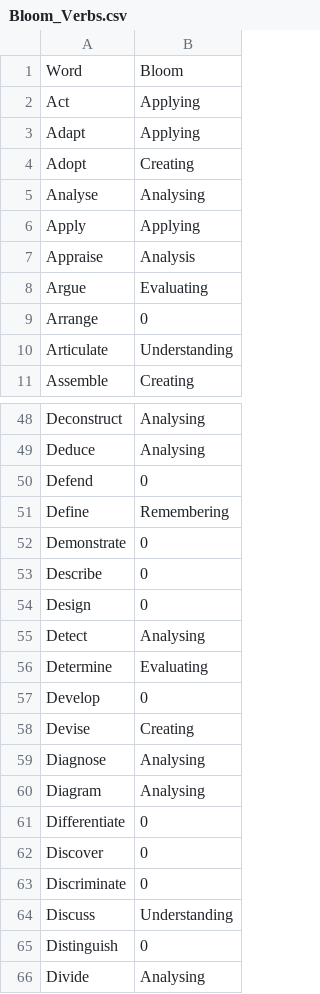
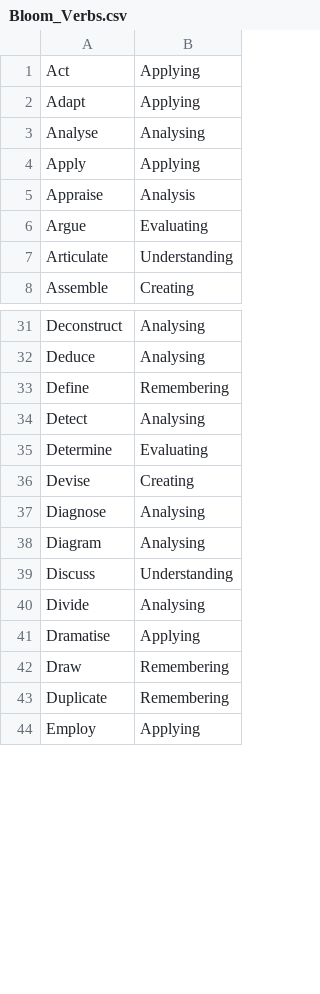
Before and after one commit to 3drdsh3in/Course_Design_For_Accreditation, a CSV file: Bloom_Verbs.csv, drawn as a sheet; only a part is shown, gaps mark what is left out; the shorter side is filled out with more unchanged rows; removed rows and columns are numbered as before the commit, all else as after; the diff covers the shown part only; the diff names each change by its address in the sheet, - before the commit and + after, or states it on an @@ line.

```diff
--- a/Bloom_Verbs.csv
+++ b/Bloom_Verbs.csv
-row 1: Word | Bloom
-row 4: Adopt | Creating
-row 9: Arrange | 0
-row 50: Defend | 0
-row 52: Demonstrate | 0
-row 53: Describe | 0
-row 54: Design | 0
-row 57: Develop | 0
-row 61: Differentiate | 0
-row 62: Discover | 0
-row 63: Discriminate | 0
-row 65: Distinguish | 0
```
Also changed, not shown: 69 removed rows, 1 moved row and 2 edited cells elsewhere in this file, 4 other files.
